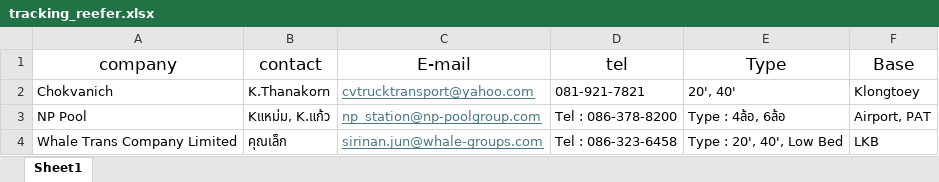
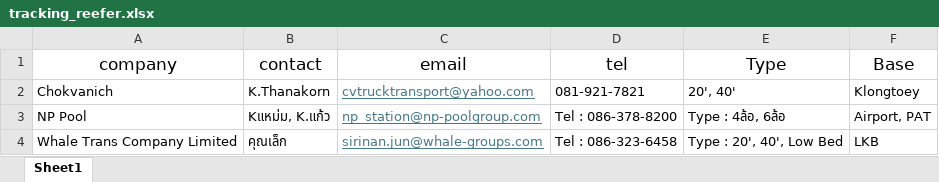
Before and after one commit to natthaphon47tle/linebot-project, an Excel workbook: tracking_reefer.xlsx, sheet Sheet1, drawn as a sheet; values as stored, in another font and other column widths than the file's, no borders; the diff names each change by its address in the sheet, - before the commit and + after, or states it on an @@ line.

Commit message:
fix excel columns

```diff
--- a/tracking_reefer.xlsx (sheet Sheet1)
+++ b/tracking_reefer.xlsx (sheet Sheet1)
-C1: E-mail
+C1: email
```
